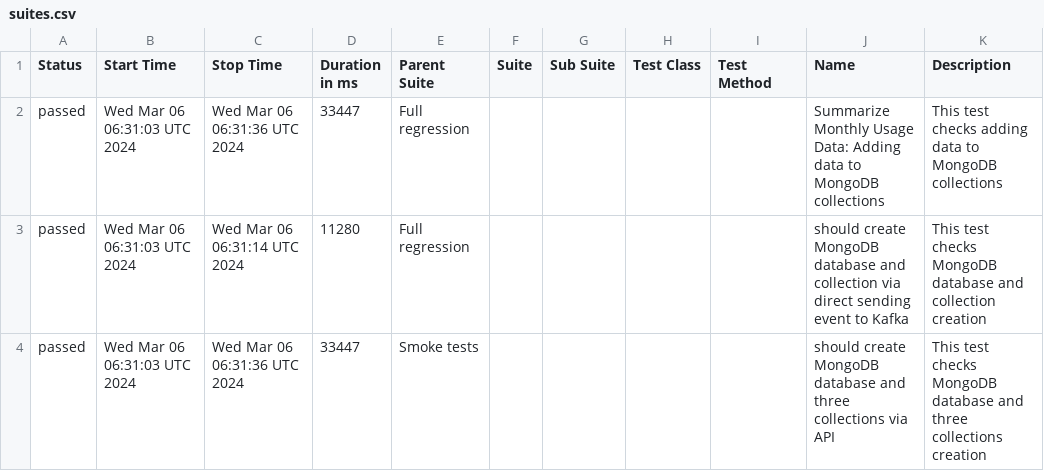
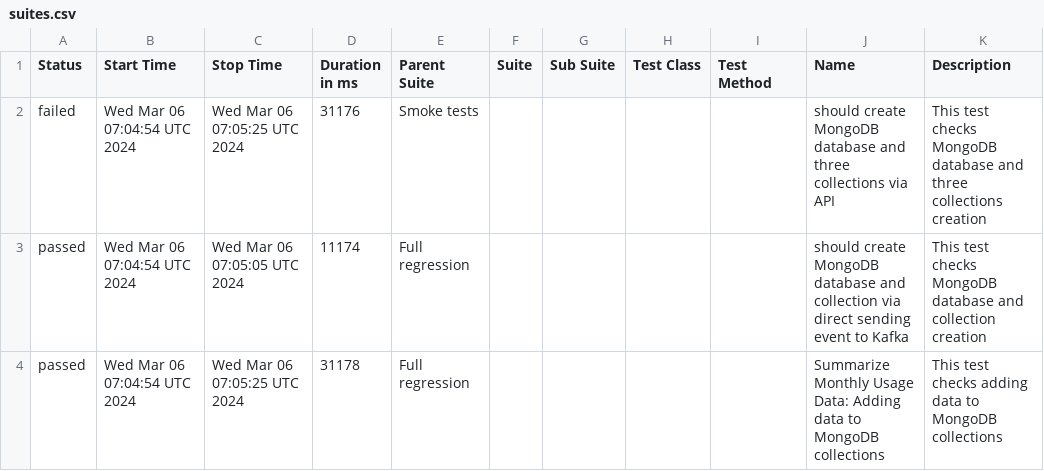
Before and after one commit to studyNewTrendsInAutomatedTesting/jestAllureResults, a CSV file: data/suites.csv, drawn as a sheet.

Commit message:
deploy: studyNewTrendsInAutomatedTesting/applicationToTestFromDockerCompose@f6bb428949c7aafc3866fb3f613faa5b97b8c017

```diff
--- a/data/suites.csv
+++ b/data/suites.csv
@@ -1,4 +1,4 @@
 "Status","Start Time","Stop Time","Duration in ms","Parent Suite","Suite","Sub Suite","Test Class","Test Method","Name","Description"
-"passed","Wed Mar 06 06:31:03 UTC 2024","Wed Mar 06 06:31:36 UTC 2024","33447","Full regression","","","","","Summarize Monthly Usage Data: Adding data to MongoDB collections","This test checks adding data to MongoDB collections"
-"passed","Wed Mar 06 06:31:03 UTC 2024","Wed Mar 06 06:31:14 UTC 2024","11280","Full regression","","","","","should create MongoDB database and collection via direct sending event to Kafka","This test checks MongoDB database and collection creation"
-"passed","Wed Mar 06 06:31:03 UTC 2024","Wed Mar 06 06:31:36 UTC 2024","33447","Smoke tests","","","","","should create MongoDB database and three collections via API","This test checks MongoDB database and three collections creation"
+"failed","Wed Mar 06 07:04:54 UTC 2024","Wed Mar 06 07:05:25 UTC 2024","31176","Smoke tests","","","","","should create MongoDB database and three collections via API","This test checks MongoDB database and three collections creation"
+"passed","Wed Mar 06 07:04:54 UTC 2024","Wed Mar 06 07:05:05 UTC 2024","11174","Full regression","","","","","should create MongoDB database and collection via direct sending event to Kafka","This test checks MongoDB database and collection creation"
+"passed","Wed Mar 06 07:04:54 UTC 2024","Wed Mar 06 07:05:25 UTC 2024","31178","Full regression","","","","","Summarize Monthly Usage Data: Adding data to MongoDB collections","This test checks adding data to MongoDB collections"
```
Also changed, not shown: 31 other files.
